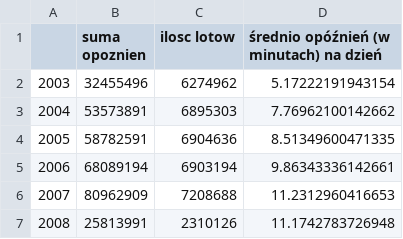
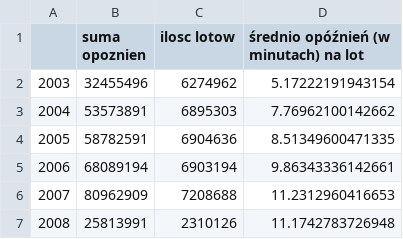
Before and after one commit to fantasy2fry/is-number-13-unlucky-for-airlines-R-project, a CSV file: tabelki/opoznienia_bez_13_Day.csv, drawn as a sheet.

```diff
--- a/tabelki/opoznienia_bez_13_Day.csv
+++ b/tabelki/opoznienia_bez_13_Day.csv
@@ -1,2 +1,2 @@
-"","suma opoznien","ilosc lotow","średnio opóźnień (w minutach) na dzień "
+"","suma opoznien","ilosc lotow","średnio opóźnień (w minutach) na lot "
 "2003",32455496,6274962,5.17222191943154
```
Also changed, not shown: tabelki/opoznienia_bez_13_FlightNum.csv, tabelki/opoznienia_bez_13_TailNum.csv, 5 other files.
